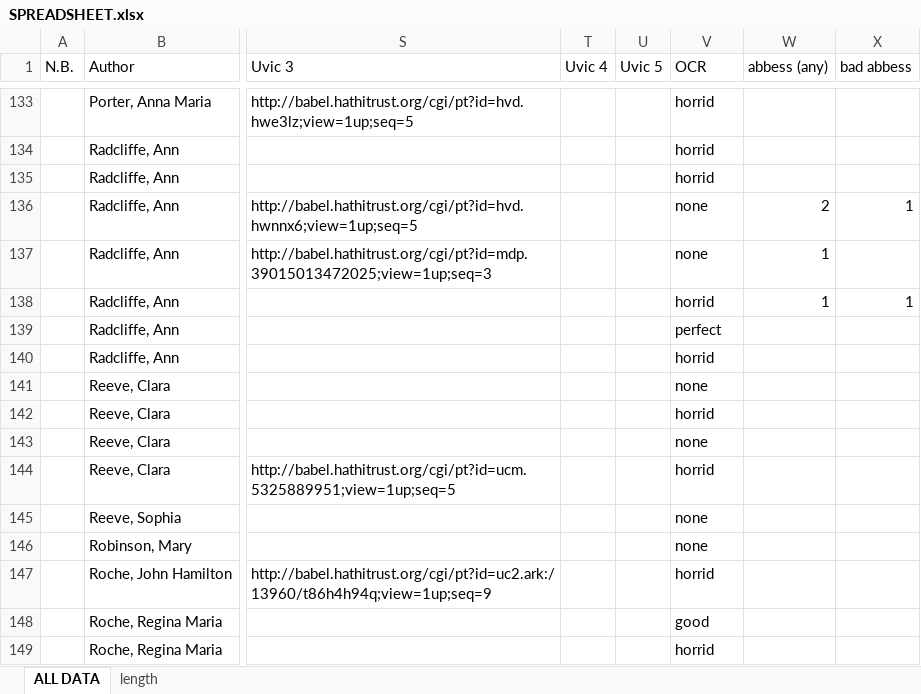
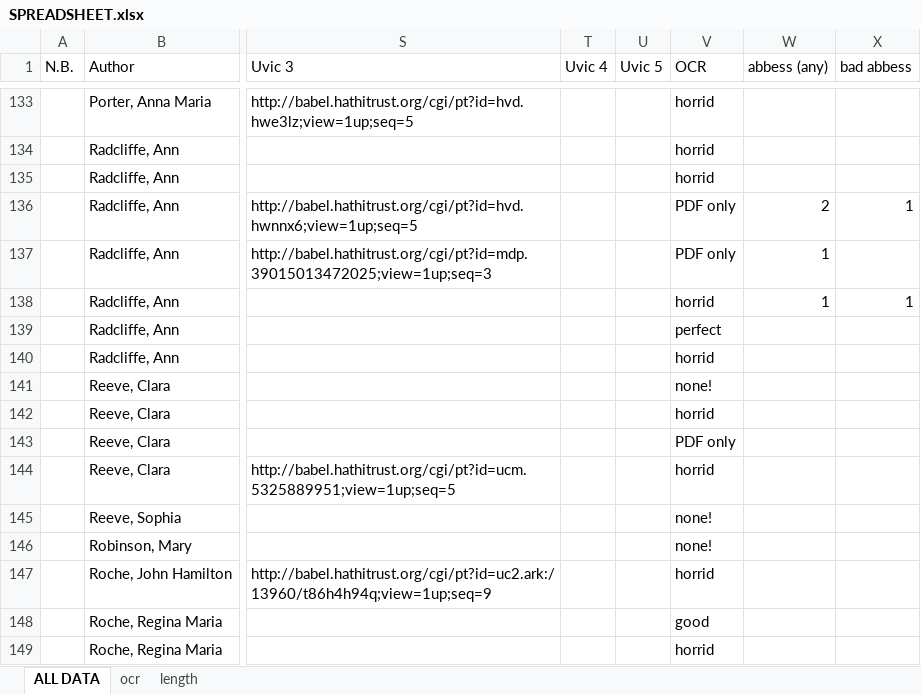
Before and after one commit to lawrenceevalyn/MASTERS-ESSAY, an Excel workbook: SPREADSHEET.xlsx, sheet ALL DATA, drawn as a sheet; only a part is shown, gaps mark what is left out; values as stored, in another font and other column widths than the file's, no borders; the diff covers the shown part only; the diff names each change by its address in the sheet, - before the commit and + after, or states it on an @@ line.

Commit message:
tallied availability of full texts

```diff
--- a/SPREADSHEET.xlsx (sheet ALL DATA)
+++ b/SPREADSHEET.xlsx (sheet ALL DATA)
+sheet tab: ocr
-V136:V137 (OCR): none
+V136:V137 (OCR): PDF only
-V141 (OCR): none
+V141 (OCR): none!
-V143 (OCR): none
+V143 (OCR): PDF only
-V145:V146 (OCR): none
+V145:V146 (OCR): none!
```
Also changed, not shown: 63 edited cells elsewhere in this sheet.
